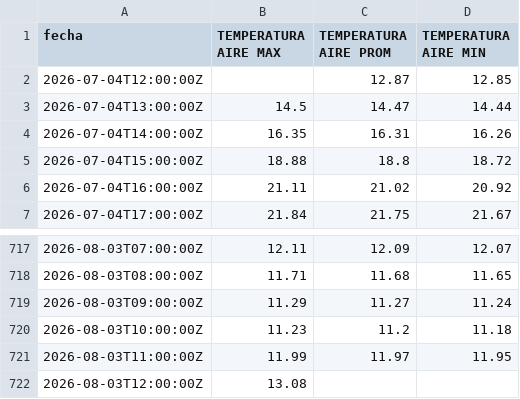
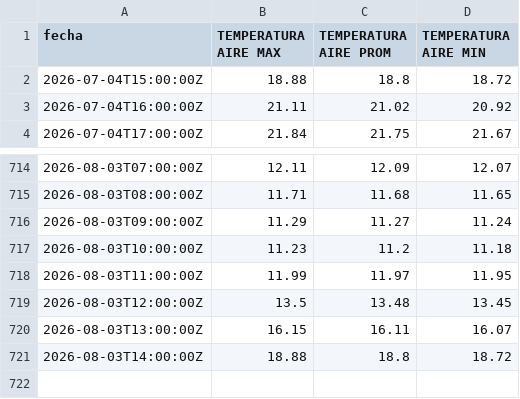
Before and after one commit to ccardenas93/weather_forecast, a CSV file: merged_data_export.csv, drawn as a sheet; only a part is shown, gaps mark what is left out.

```diff
--- a/merged_data_export.csv
+++ b/merged_data_export.csv
@@ -1,5 +1,2 @@
 fecha,TEMPERATURA AIRE MAX,TEMPERATURA AIRE PROM,TEMPERATURA AIRE MIN
-2026-07-04T12:00:00Z,,12.87,12.85
-2026-07-04T13:00:00Z,14.5,14.47,14.44
-2026-07-04T14:00:00Z,16.35,16.31,16.26
 2026-07-04T15:00:00Z,18.88,18.8,18.72
@@ -721,2 +718,4 @@ fecha,TEMPERATURA AIRE MAX,TEMPERATURA AIRE PROM,TEMPERATURA AIRE MIN
 2026-08-03T11:00:00Z,11.99,11.97,11.95
-2026-08-03T12:00:00Z,13.08,,
+2026-08-03T12:00:00Z,13.5,13.48,13.45
+2026-08-03T13:00:00Z,16.15,16.11,16.07
+2026-08-03T14:00:00Z,18.88,18.8,18.72
```
Also changed, not shown: forecast_metrics.csv, forecast_output.csv, 5 other files.
